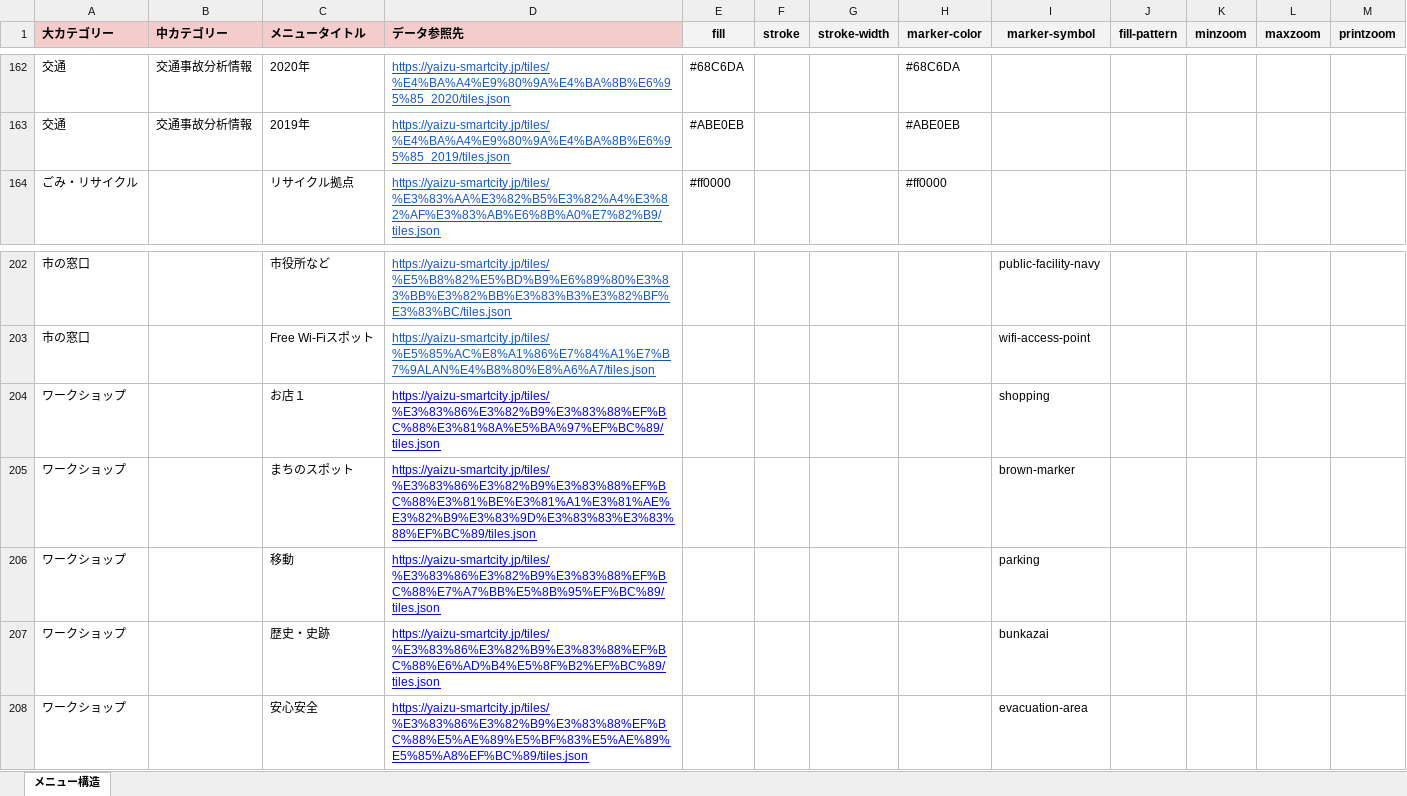
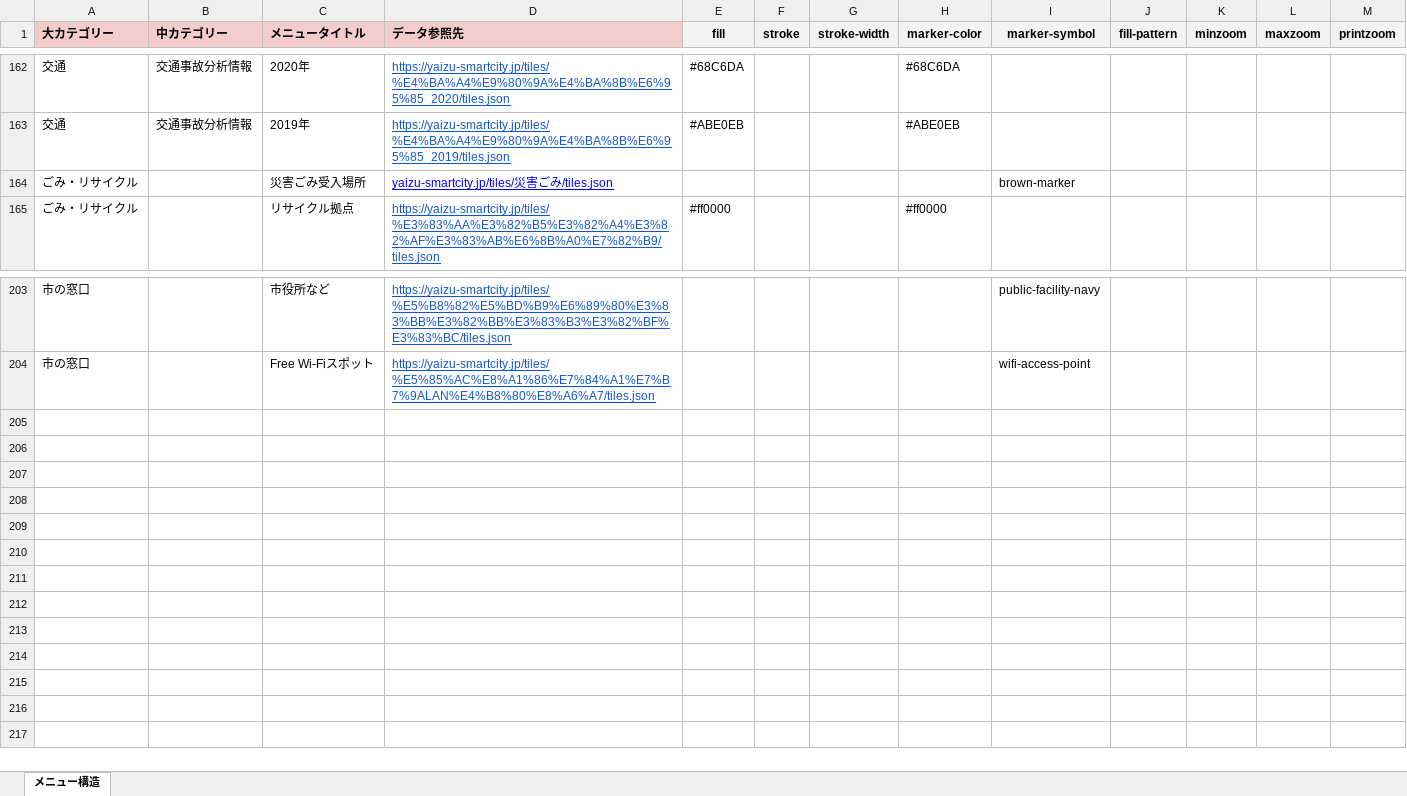
Before and after one commit to yaizu-city/app, an Excel workbook: メニュー/メニュー.xlsx, sheet メニュー構造, drawn as a sheet; only a part is shown, gaps mark what is left out; values as stored, in another font and other column widths than the file's, no borders; removed rows and columns are numbered as before the commit, all else as after; the diff names each change by its address in the sheet, - before the commit and + after, or states it on an @@ line.

Commit message:
災害ごみ受入場所レイヤーの追加

```diff
--- a/メニュー/メニュー.xlsx (sheet メニュー構造)
+++ b/メニュー/メニュー.xlsx (sheet メニュー構造)
+row 164: ごみ・リサイクル |  | 災害ごみ受入場所 | yaizu-smartcity.jp/tiles/災害ごみ/tiles.json |  |  |  |  | brown-marker
-row 204: ワークショップ |  | お店１ | https://yaizu-smartcity.jp/tiles/%E3%83%86%E3%82%B9%E3%83%88%EF%BC%88%E3%81%8A%E5%BA%97%EF%BC%89/tiles.json |  |  |  |  | shopping
-row 205: ワークショップ |  | まちのスポット | https://yaizu-smartcity.jp/tiles/%E3%83%86%E3%82%B9%E3%83%88%EF%BC%88%E3%81%BE%E3%81%A1%E3%81%AE%E3%82%B9%E3%83%9D%E3%83%83%E3%83%88%EF%BC%89/tiles.json |  |  |  |  | brown-marker
-row 206: ワークショップ |  | 移動 | https://yaizu-smartcity.jp/tiles/%E3%83%86%E3%82%B9%E3%83%88%EF%BC%88%E7%A7%BB%E5%8B%95%EF%BC%89/tiles.json |  |  |  |  | parking
-row 207: ワークショップ |  | 歴史・史跡 | https://yaizu-smartcity.jp/tiles/%E3%83%86%E3%82%B9%E3%83%88%EF%BC%88%E6%AD%B4%E5%8F%B2%EF%BC%89/tiles.json |  |  |  |  | bunkazai
-row 208: ワークショップ |  | 安心安全 | https://yaizu-smartcity.jp/tiles/%E3%83%86%E3%82%B9%E3%83%88%EF%BC%88%E5%AE%89%E5%BF%83%E5%AE%89%E5%85%A8%EF%BC%89/tiles.json |  |  |  |  | evacuation-area
```
